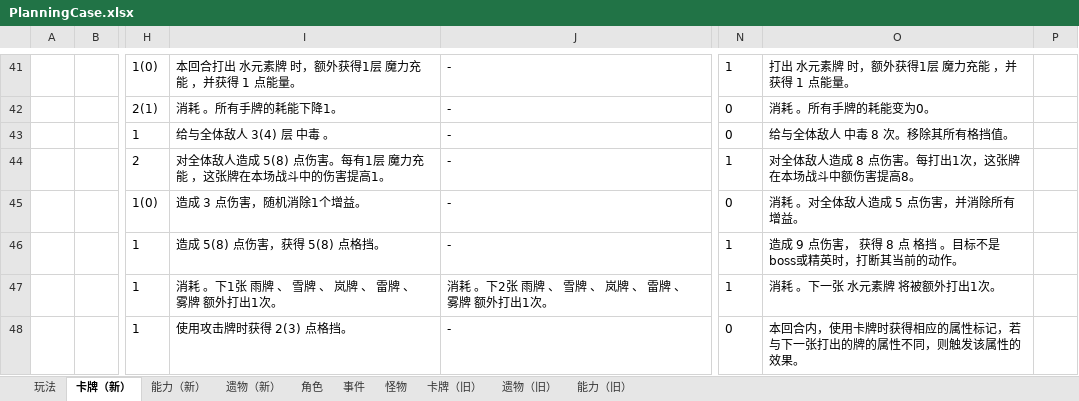
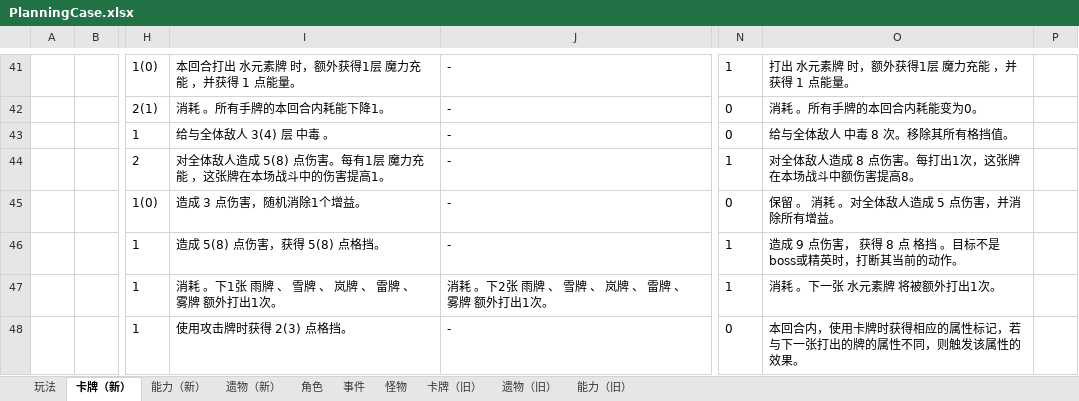
Before and after one commit to tuzishu/KinomotoSakuraMod, an Excel workbook: Excel/PlanningCase.xlsx, sheet 卡牌（新）, drawn as a sheet; only a part is shown, gaps mark what is left out; values as stored, in another font and other column widths than the file's, no borders; the diff covers the shown part only; the diff names each change by its address in the sheet, - before the commit and + after, or states it on an @@ line.

```diff
--- a/Excel/PlanningCase.xlsx (sheet 卡牌（新）)
+++ b/Excel/PlanningCase.xlsx (sheet 卡牌（新）)
-I42: 消耗 。所有手牌的耗能下降1。
+I42: 消耗 。所有手牌的本回合内耗能下降1。
-O42: 消耗 。所有手牌的耗能变为0。
+O42: 消耗 。所有手牌的本回合内耗能变为0。
-O45: 消耗 。对全体敌人造成 5 点伤害，并消除所有增益。
+O45: 保留 。 消耗 。对全体敌人造成 5 点伤害，并消除所有增益。
```
Also changed, not shown: 2 added rows, 2 removed rows and 20 edited cells elsewhere in this sheet, 30 other files.
